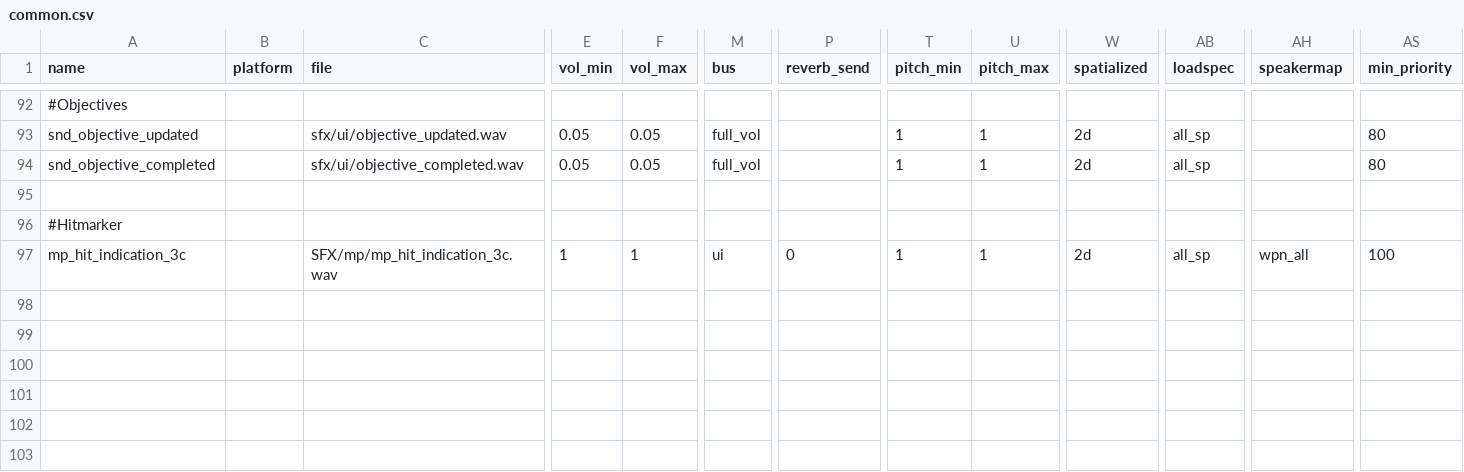
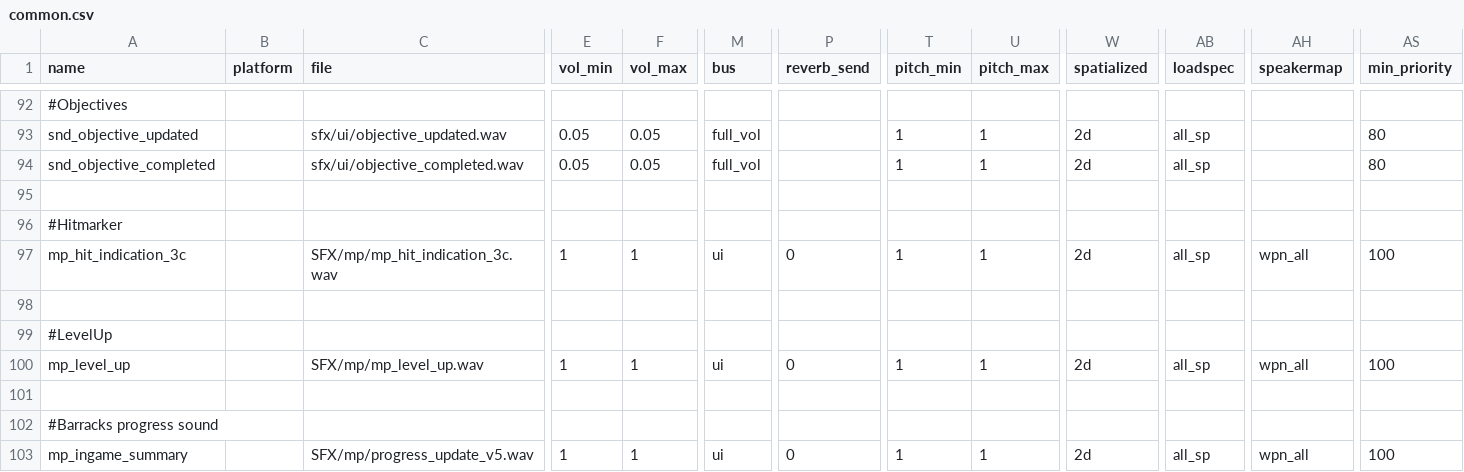
Before and after one commit to Martos/CampaignEnhanced-COD5, a CSV file: raw/soundaliases/common.csv, drawn as a sheet; only a part is shown, gaps mark what is left out; rows hold the shown columns only; the diff names each change by its address in the sheet, - before the commit and + after, or states it on an @@ line.

Commit message:
Added barracks sound progress

```diff
--- a/raw/soundaliases/common.csv
+++ b/raw/soundaliases/common.csv
+row 98: (empty)
+row 99: #LevelUp
+row 100: mp_level_up |  | SFX/mp/mp_level_up.wav | 1 | 1 | ui | 0 | 1 | 1 | 2d | all_sp | wpn_all | 100
+row 101: (empty)
+row 102: #Barracks progress sound
+row 103: mp_ingame_summary |  | SFX/mp/progress_update_v5.wav | 1 | 1 | ui | 0 | 1 | 1 | 2d | all_sp | wpn_all | 100
```
Also changed, not shown: 1 other file.
